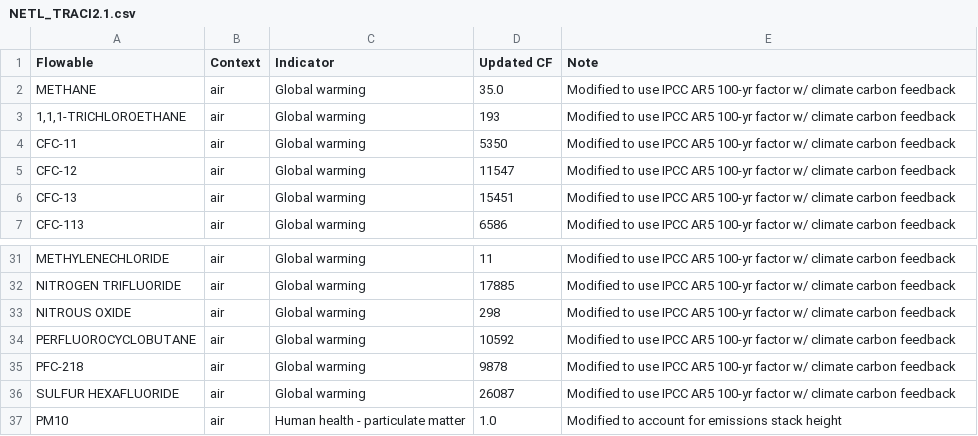
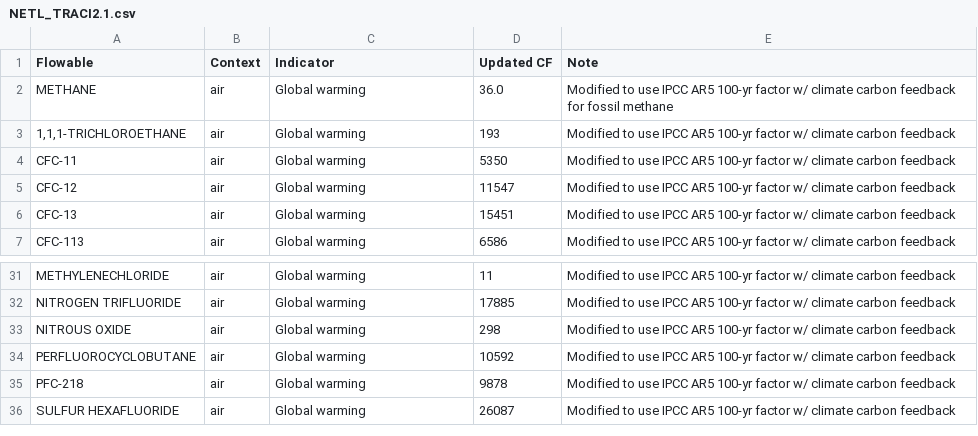
Before and after one commit to USEPA/LCIAformatter, a CSV file: lciafmt/data/NETL_TRACI2.1.csv, drawn as a sheet; only a part is shown, gaps mark what is left out.

Commit message:
Fixes to NETL_TRACI
Adjusted methane to represent fossil methane and removed PM10 adjustment

```diff
--- a/lciafmt/data/NETL_TRACI2.1.csv
+++ b/lciafmt/data/NETL_TRACI2.1.csv
@@ -1,3 +1,3 @@
 Flowable,Context,Indicator,Updated CF,Note
-METHANE,air,Global warming,35.0,Modified to use IPCC AR5 100-yr factor w/ climate carbon feedback
+METHANE,air,Global warming,36.0,Modified to use IPCC AR5 100-yr factor w/ climate carbon feedback for fossil methane
 "1,1,1-TRICHLOROETHANE",air,Global warming,193,Modified to use IPCC AR5 100-yr factor w/ climate carbon feedback
@@ -36,2 +36 @@ PFC-218,air,Global warming,9878,Modified to use IPCC AR5 100-yr factor w/ climat
 SULFUR HEXAFLUORIDE,air,Global warming,26087,Modified to use IPCC AR5 100-yr factor w/ climate carbon feedback
-PM10,air,Human health - particulate matter,1.0,Modified to account for emissions stack height
```
